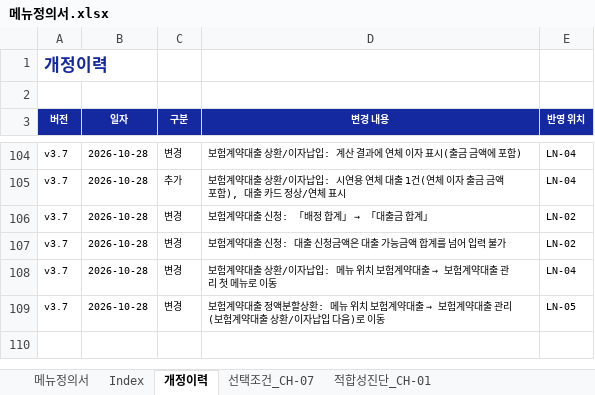
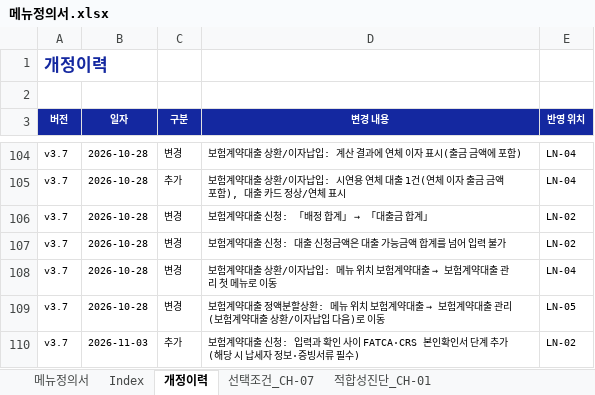
Before and after one commit to jongho-han/one-channel_v2, an Excel workbook: docs/메뉴정의서.xlsx, sheet 개정이력, drawn as a sheet; only a part is shown, gaps mark what is left out; values as stored, in another font and other column widths than the file's, no borders; the diff names each change by its address in the sheet, - before the commit and + after, or states it on an @@ line.

```diff
--- a/docs/메뉴정의서.xlsx (sheet 개정이력)
+++ b/docs/메뉴정의서.xlsx (sheet 개정이력)
+row 110: v3.7 | 2026-11-03 | 추가 | 보험계약대출 신청: 입력과 확인 사이 FATCA·CRS 본인확인서 단계 추가(해당 시 납세자 정보·증빙서류 필수) | LN-02
```
Also changed, not shown: sheet 메뉴정의서, 19 other files.
